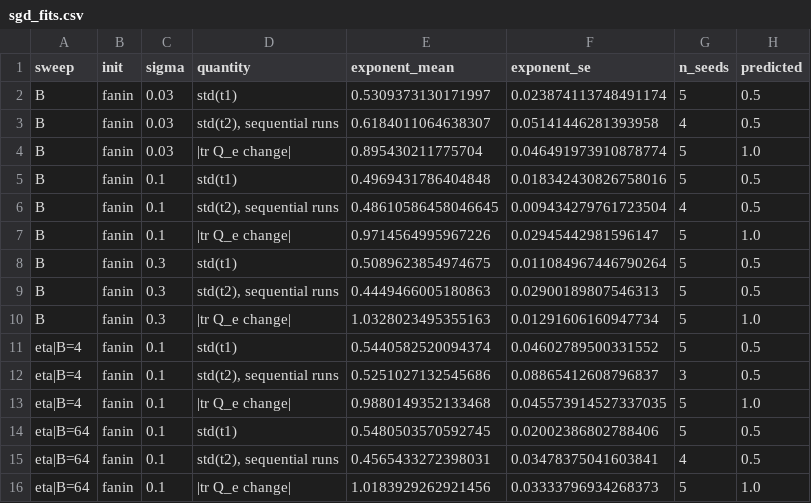
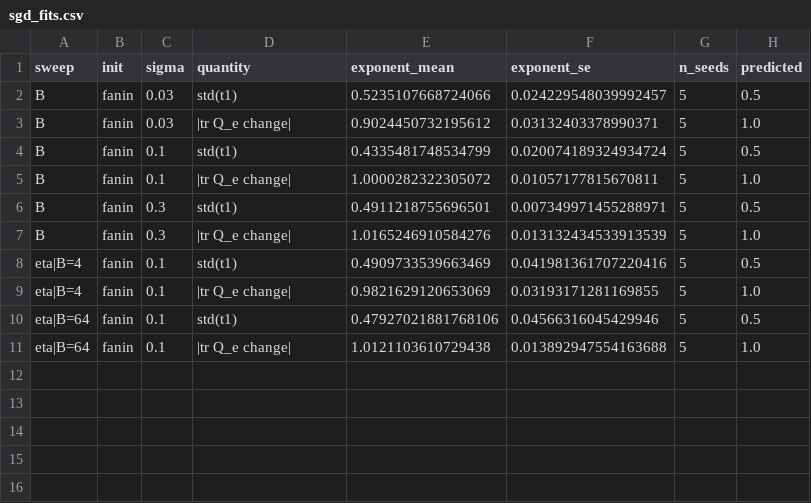
Before and after one commit to seamus-fallows/TTN-regimes, a CSV file: experiments/optim_samples/results/sgd_fits.csv, drawn as a sheet.

```diff
--- a/experiments/optim_samples/results/sgd_fits.csv
+++ b/experiments/optim_samples/results/sgd_fits.csv
@@ -1,16 +1,11 @@
 sweep,init,sigma,quantity,exponent_mean,exponent_se,n_seeds,predicted
-B,fanin,0.03,std(t1),0.5309373130171997,0.023874113748491174,5,0.5
-B,fanin,0.03,"std(t2), sequential runs",0.6184011064638307,0.05141446281393958,4,0.5
-B,fanin,0.03,|tr Q_e change|,0.895430211775704,0.046491973910878774,5,1.0
-B,fanin,0.1,std(t1),0.4969431786404848,0.018342430826758016,5,0.5
-B,fanin,0.1,"std(t2), sequential runs",0.48610586458046645,0.009434279761723504,4,0.5
-B,fanin,0.1,|tr Q_e change|,0.9714564995967226,0.02945442981596147,5,1.0
-B,fanin,0.3,std(t1),0.5089623854974675,0.011084967446790264,5,0.5
-B,fanin,0.3,"std(t2), sequential runs",0.4449466005180863,0.02900189807546313,5,0.5
-B,fanin,0.3,|tr Q_e change|,1.0328023495355163,0.01291606160947734,5,1.0
-eta|B=4,fanin,0.1,std(t1),0.5440582520094374,0.04602789500331552,5,0.5
-eta|B=4,fanin,0.1,"std(t2), sequential runs",0.5251027132545686,0.08865412608796837,3,0.5
-eta|B=4,fanin,0.1,|tr Q_e change|,0.9880149352133468,0.045573914527337035,5,1.0
-eta|B=64,fanin,0.1,std(t1),0.5480503570592745,0.02002386802788406,5,0.5
-eta|B=64,fanin,0.1,"std(t2), sequential runs",0.4565433272398031,0.03478375041603841,4,0.5
-eta|B=64,fanin,0.1,|tr Q_e change|,1.0183929262921456,0.03333796934268373,5,1.0
+B,fanin,0.03,std(t1),0.5235107668724066,0.024229548039992457,5,0.5
+B,fanin,0.03,|tr Q_e change|,0.9024450732195612,0.03132403378990371,5,1.0
+B,fanin,0.1,std(t1),0.4335481748534799,0.020074189324934724,5,0.5
+B,fanin,0.1,|tr Q_e change|,1.0000282322305072,0.01057177815670811,5,1.0
+B,fanin,0.3,std(t1),0.4911218755696501,0.007349971455288971,5,0.5
+B,fanin,0.3,|tr Q_e change|,1.0165246910584276,0.013132434533913539,5,1.0
+eta|B=4,fanin,0.1,std(t1),0.4909733539663469,0.041981361707220416,5,0.5
+eta|B=4,fanin,0.1,|tr Q_e change|,0.9821629120653069,0.03193171281169855,5,1.0
+eta|B=64,fanin,0.1,std(t1),0.47927021881768106,0.04566316045429946,5,0.5
+eta|B=64,fanin,0.1,|tr Q_e change|,1.0121103610729438,0.013892947554163688,5,1.0
```
Also changed, not shown: experiments/optim_samples/results/centred_chi9_selection.csv, experiments/optim_samples/results/k2_saddle_sweep.csv, 27 other files.
